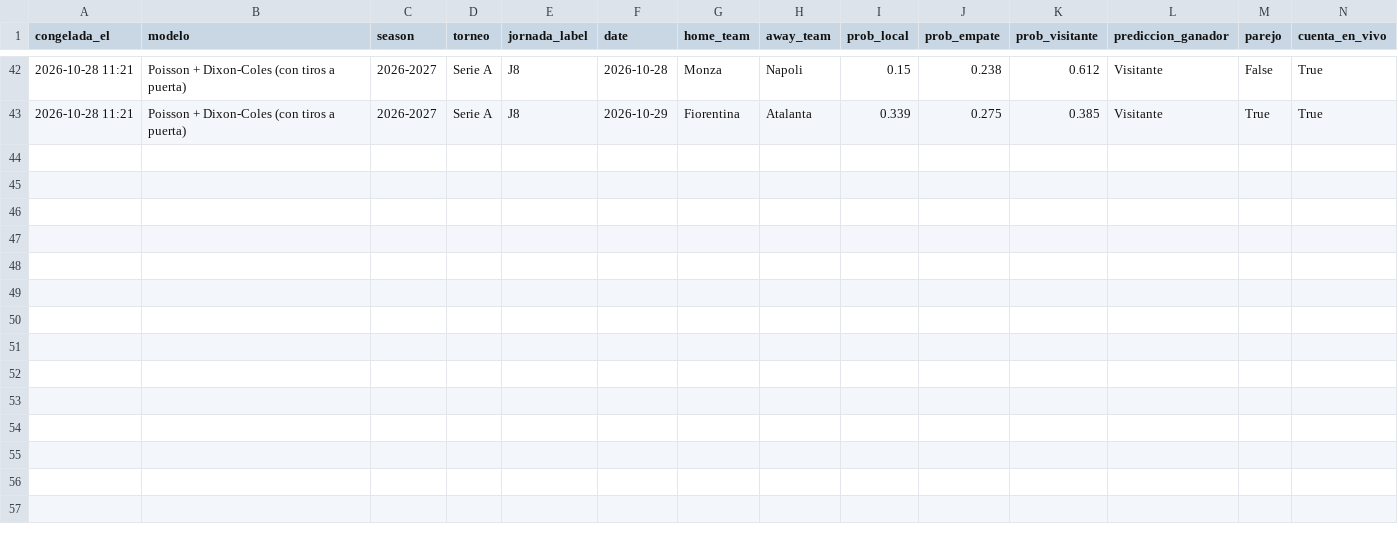
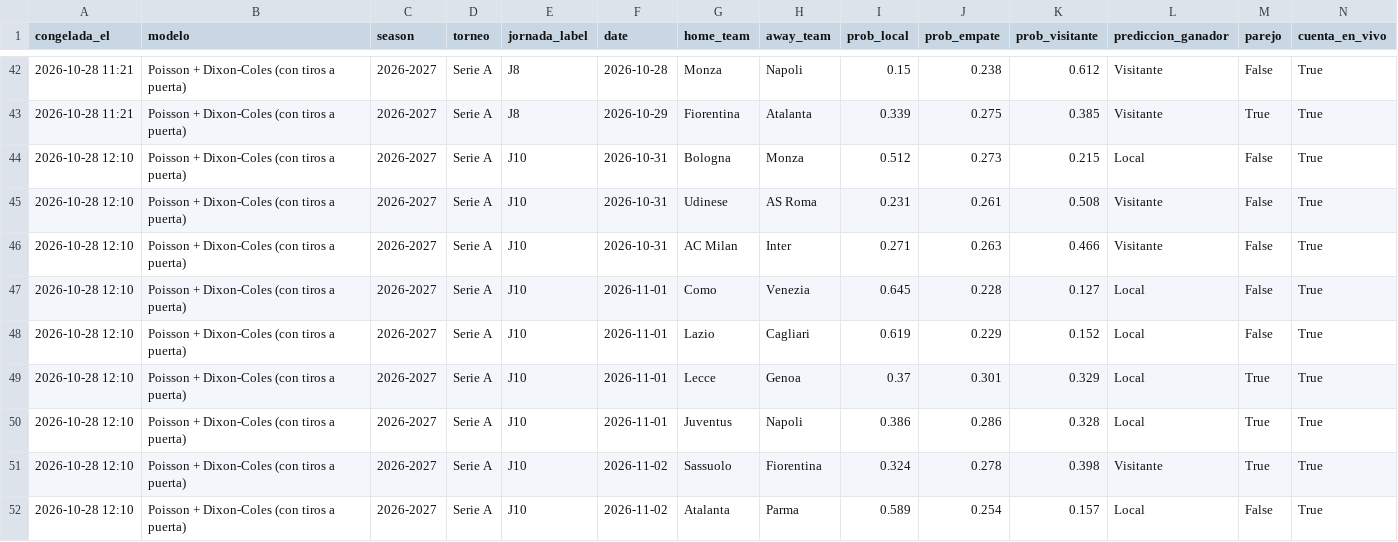
Before and after one commit to cesarcm590/big-data-futbol, a CSV file: registro/predicciones_congeladas_seriea.csv, drawn as a sheet; only a part is shown, gaps mark what is left out; rows hold the shown columns only; the diff names each change by its address in the sheet, - before the commit and + after, or states it on an @@ line.

```diff
--- a/registro/predicciones_congeladas_seriea.csv
+++ b/registro/predicciones_congeladas_seriea.csv
+row 44: 2026-10-28 12:10 | Poisson + Dixon-Coles (con tiros a puerta) | 2026-2027 | Serie A | J10 | 2026-10-31 | Bologna | Monza | 0.512 | 0.273 | 0.215 | Local | False | True
+row 45: 2026-10-28 12:10 | Poisson + Dixon-Coles (con tiros a puerta) | 2026-2027 | Serie A | J10 | 2026-10-31 | Udinese | AS Roma | 0.231 | 0.261 | 0.508 | Visitante | False | True
+row 46: 2026-10-28 12:10 | Poisson + Dixon-Coles (con tiros a puerta) | 2026-2027 | Serie A | J10 | 2026-10-31 | AC Milan | Inter | 0.271 | 0.263 | 0.466 | Visitante | False | True
+row 47: 2026-10-28 12:10 | Poisson + Dixon-Coles (con tiros a puerta) | 2026-2027 | Serie A | J10 | 2026-11-01 | Como | Venezia | 0.645 | 0.228 | 0.127 | Local | False | True
+row 48: 2026-10-28 12:10 | Poisson + Dixon-Coles (con tiros a puerta) | 2026-2027 | Serie A | J10 | 2026-11-01 | Lazio | Cagliari | 0.619 | 0.229 | 0.152 | Local | False | True
+row 49: 2026-10-28 12:10 | Poisson + Dixon-Coles (con tiros a puerta) | 2026-2027 | Serie A | J10 | 2026-11-01 | Lecce | Genoa | 0.37 | 0.301 | 0.329 | Local | True | True
+row 50: 2026-10-28 12:10 | Poisson + Dixon-Coles (con tiros a puerta) | 2026-2027 | Serie A | J10 | 2026-11-01 | Juventus | Napoli | 0.386 | 0.286 | 0.328 | Local | True | True
+row 51: 2026-10-28 12:10 | Poisson + Dixon-Coles (con tiros a puerta) | 2026-2027 | Serie A | J10 | 2026-11-02 | Sassuolo | Fiorentina | 0.324 | 0.278 | 0.398 | Visitante | True | True
+row 52: 2026-10-28 12:10 | Poisson + Dixon-Coles (con tiros a puerta) | 2026-2027 | Serie A | J10 | 2026-11-02 | Atalanta | Parma | 0.589 | 0.254 | 0.157 | Local | False | True
```
Also changed, not shown: registro/predicciones_congeladas_bundesliga.csv, registro/predicciones_congeladas_eredivisie.csv, 15 other files.
